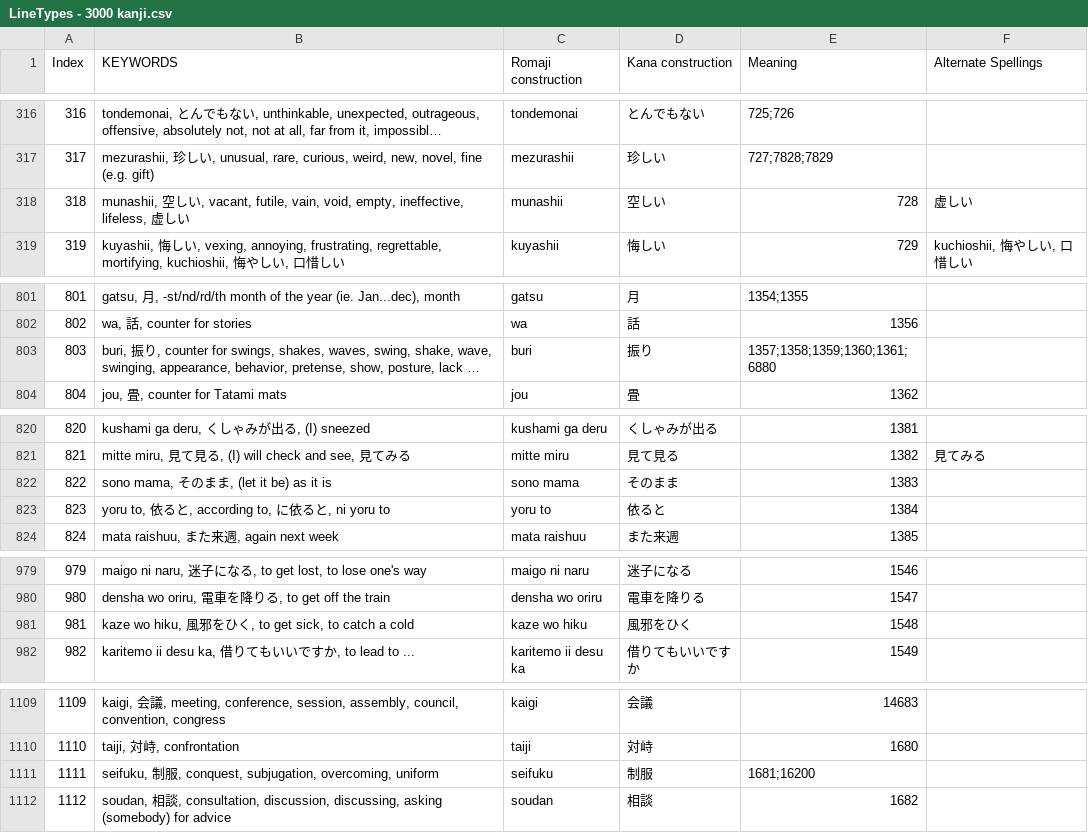
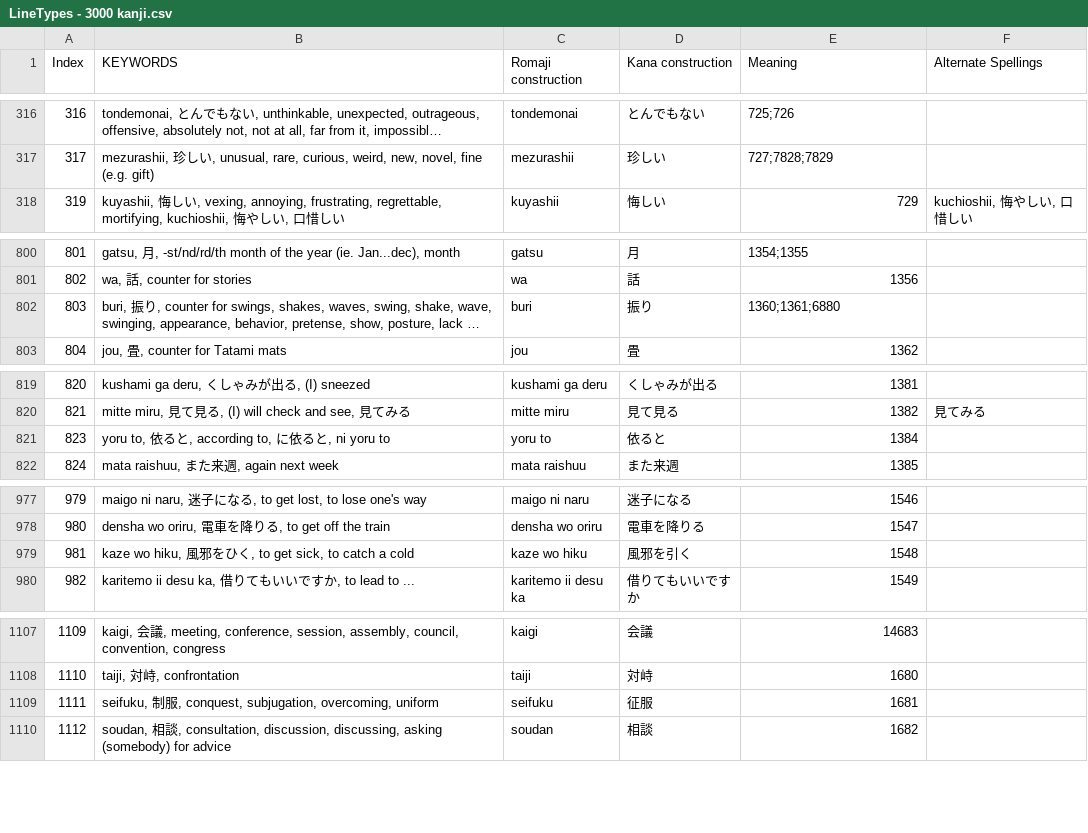
Before and after one commit to blarom/JapaneseToolbox, a CSV file: app/src/main/assets/LineTypes - 3000 kanji.csv, drawn as a sheet; only a part is shown, gaps mark what is left out; long unchanged cells end in …; removed rows and columns are numbered as before the commit, all else as after; the diff covers the shown part only; the diff names each change by its address in the sheet, - before the commit and + after, or states it on an @@ line.

Commit message:
Ver 2.65 - Upgraded KanjiDict database from 2100 to 6500 entries and adapted Decomposition module to new database structure.

```diff
--- a/app/src/main/assets/LineTypes - 3000 kanji.csv
+++ b/app/src/main/assets/LineTypes - 3000 kanji.csv
-row 318: 318 | munashii, 空しい, vacant, futile, vain, void, empty, ineffective, lifeless, 虚しい | munashii | 空しい | 728 | 虚しい
-E802 (Meaning): 1357;1358;1359;1360;1361;6880
+E802 (Meaning): 1360;1361;6880
-row 822: 822 | sono mama, そのまま, (let it be) as it is | sono mama | そのまま | 1383
-D979 (Kana construction): 風邪をひく
+D979 (Kana construction): 風邪を引く
-D1109 (Kana construction): 制服
+D1109 (Kana construction): 征服
-E1109 (Meaning): 1681;16200
+E1109 (Meaning): 1681
```
Also changed, not shown: 3 edited cells elsewhere in this file, app/src/main/assets/LineExamples - 3000 kanji.csv, app/src/main/assets/LineMeanings - 3000 kanji.csv, 9 other files.
